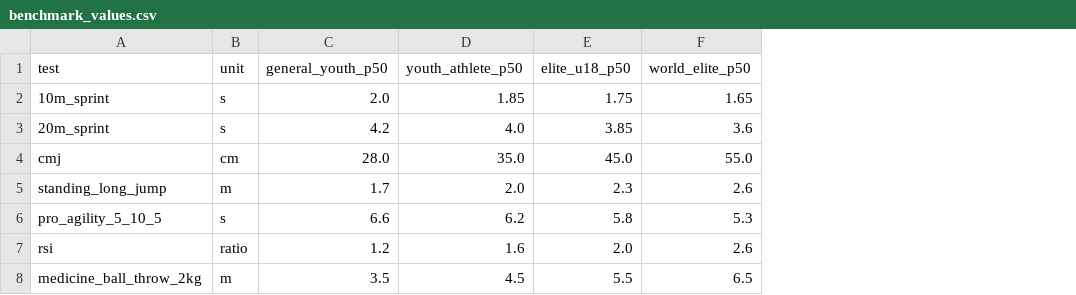
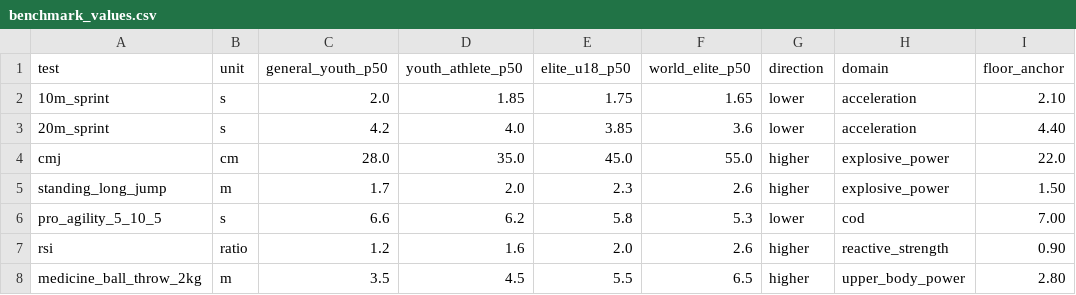
Before and after one commit to jera-takanabe/Togo-physical-training, a CSV file: data/reference/benchmark_values.csv, drawn as a sheet; the diff names each change by its address in the sheet, - before the commit and + after, or states it on an @@ line.

Commit message:
Redesign radar and scoring around world-progress model

```diff
--- a/data/reference/benchmark_values.csv
+++ b/data/reference/benchmark_values.csv
+column G (direction), rows 2-8: lower | lower | higher | higher | lower | higher | higher
+column H (domain), rows 2-8: acceleration | acceleration | explosive_power | explosive_power | cod | reactive_strength | upper_body_power
+column I (floor_anchor), rows 2-8: 2.10 | 4.40 | 22.0 | 1.50 | 7.00 | 0.90 | 2.80
```
Also changed, not shown: data/analysis/rugby_physical_score.csv, data/analysis/test_scores.csv, 11 other files.
